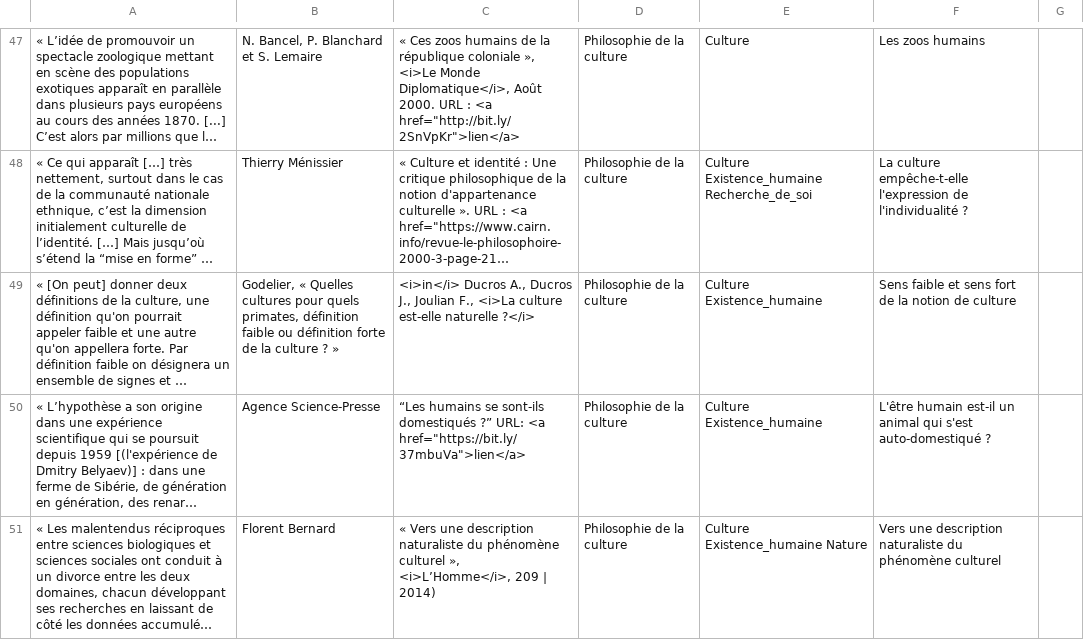
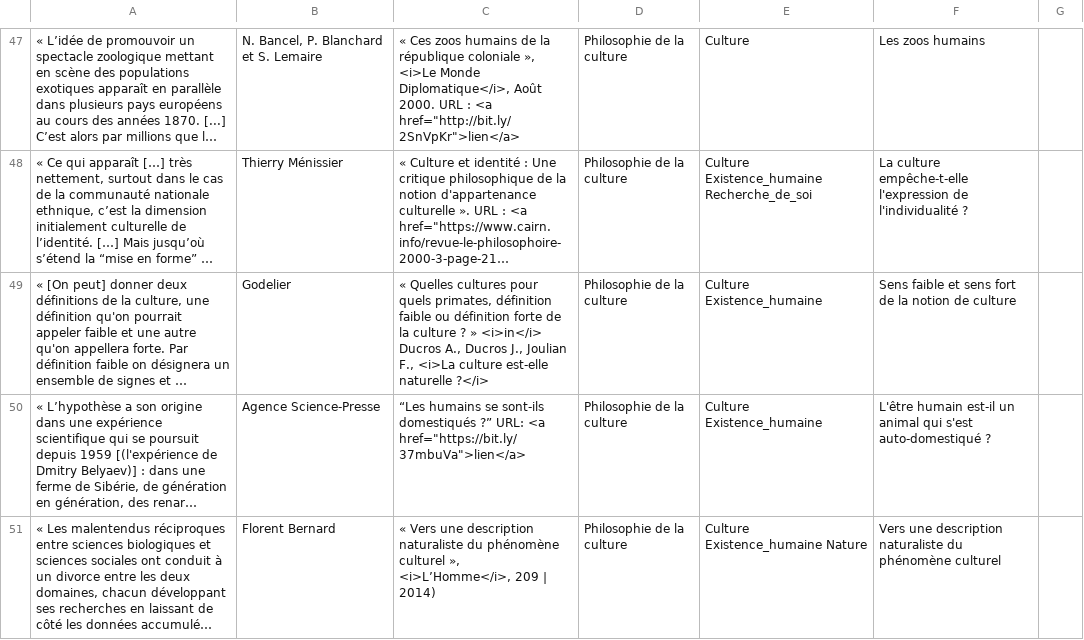
Before and after one commit to eyssette/dossiers, a TSV file: textes/output.tsv, drawn as a sheet; only a part is shown, gaps mark what is left out; long unchanged cells end in …; the diff covers the shown part only; the diff names each change by its address in the sheet, - before the commit and + after, or states it on an @@ line.

Commit message:
Corrections manuelles

```diff
--- a/textes/output.tsv
+++ b/textes/output.tsv
-B49: Godelier, « Quelles cultures pour quels primates, définition faible ou définition forte de la culture ? »
+B49: Godelier
-C49: <i>in</i> Ducros…
+C49: « Quelles cultures pour quels primates, définition faible ou définition forte de la culture ? » <i>in</i> Ducros…
```
Also changed, not shown: 5 edited cells elsewhere in this file.
